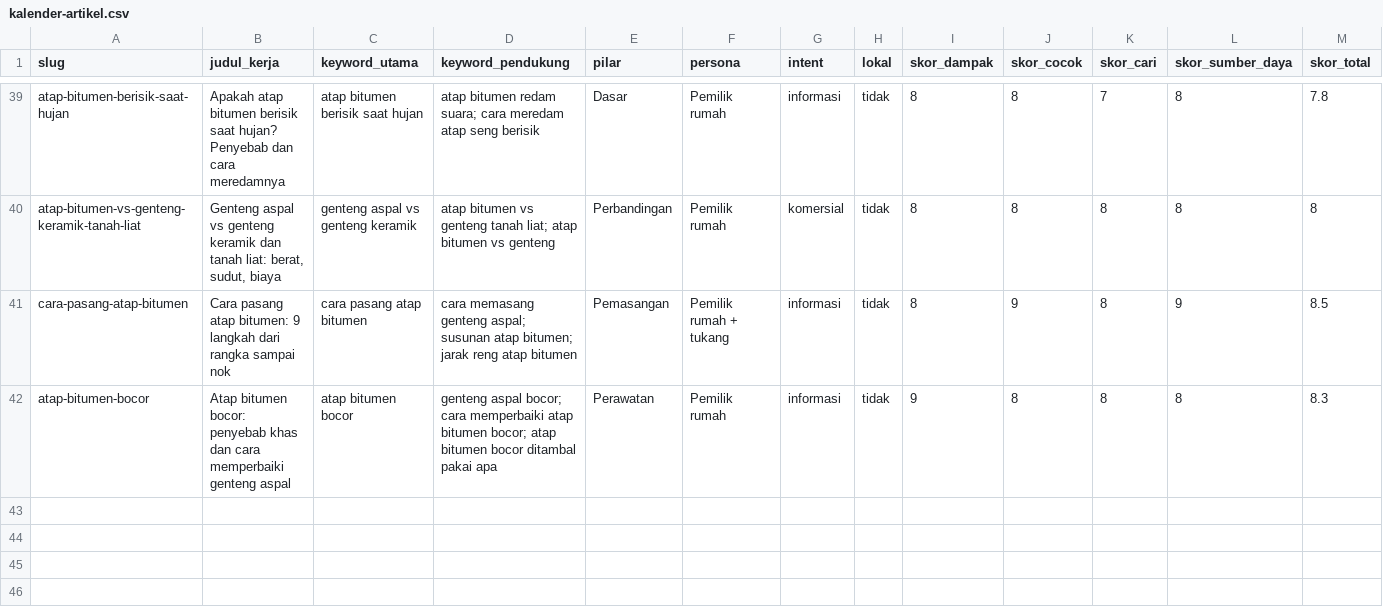
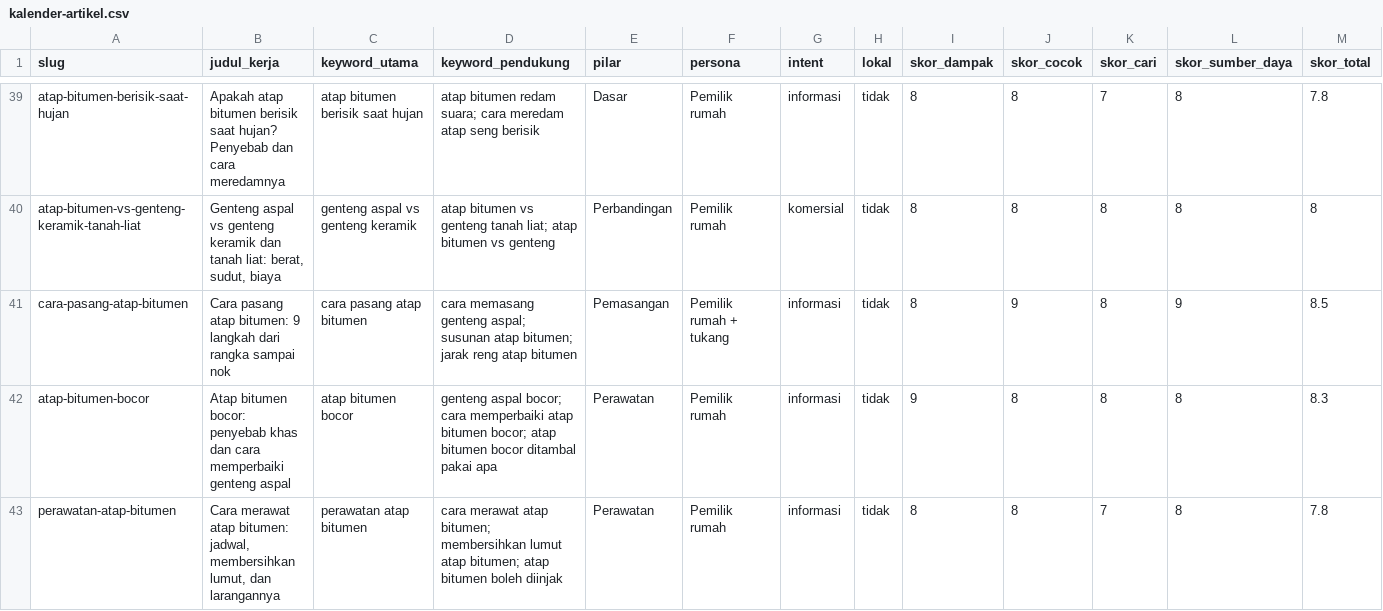
Before and after one commit to ramaactivity/atapura-website, a CSV file: data/kalender-artikel.csv, drawn as a sheet; only a part is shown, gaps mark what is left out; rows hold the shown columns only; the diff names each change by its address in the sheet, - before the commit and + after, or states it on an @@ line.

```diff
--- a/data/kalender-artikel.csv
+++ b/data/kalender-artikel.csv
+row 43: perawatan-atap-bitumen | Cara merawat atap bitumen: jadwal, membersihkan lumut, dan larangannya | perawatan atap bitumen | cara merawat atap bitumen; membersihkan lumut atap bitumen; atap bitumen boleh diinjak | Perawatan | Pemilik rumah | informasi | tidak | 8 | 8 | 7 | 8 | 7.8
```
Also changed, not shown: 13 other files.
